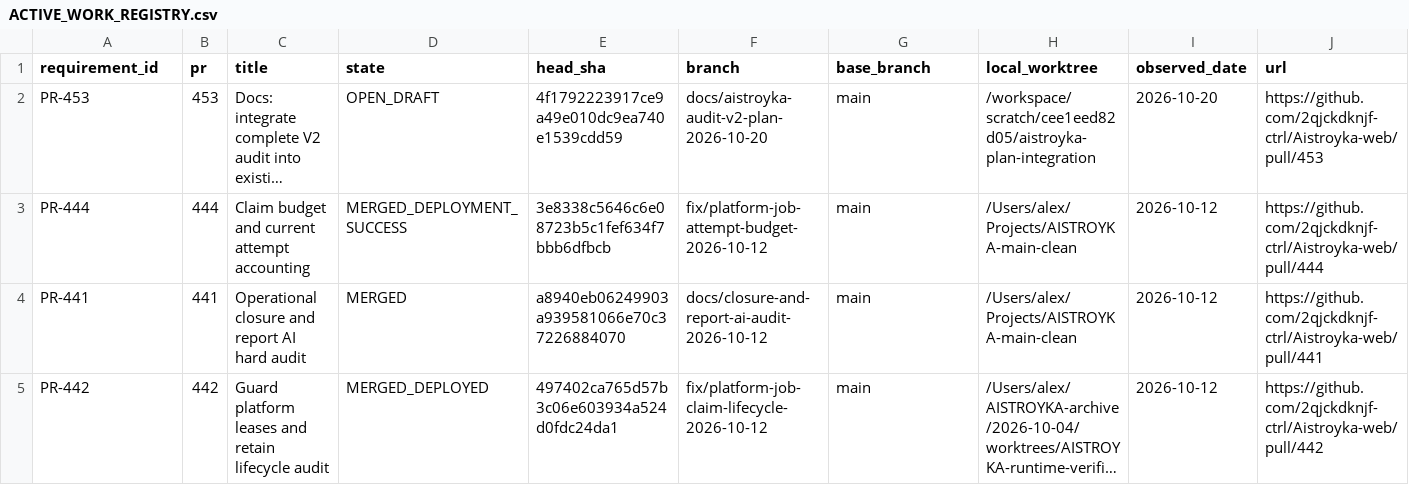
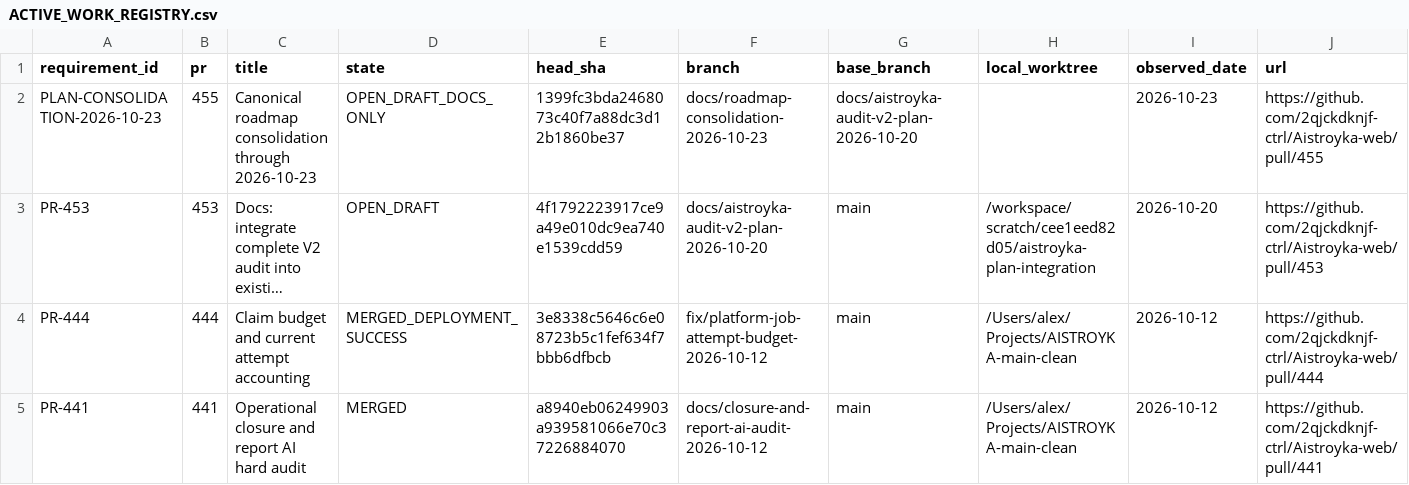
Before and after one commit to 2qjckdknjf-ctrl/Aistroyka-web, a CSV file: docs/tasks/ACTIVE_WORK_REGISTRY.csv, drawn as a sheet; only a part is shown; the shorter side is filled out with more unchanged rows; long unchanged cells end in …; rows hold the shown columns only; the diff names each change by its address in the sheet, - before the commit and + after, or states it on an @@ line.

Commit message:
docs: register consolidation draft PR and observed head

```diff
--- a/docs/tasks/ACTIVE_WORK_REGISTRY.csv
+++ b/docs/tasks/ACTIVE_WORK_REGISTRY.csv
+row 2: PLAN-CONSOLIDATION-2026-10-23 | 455 | Canonical roadmap consolidation through 2026-10-23 | OPEN_DRAFT_DOCS_ONLY | 1399fc3bda2468073c40f7a88dc3d12b1860be37 | docs/roadmap-consolidation-2026-10-23 | docs/aistroyka-audit-v2-plan-2026-10-20 |  | 2026-10-23 | https://github.com/2qjckdknjf-ctrl/Aistroyka-web/pull/455
```
Also changed, not shown: 1 other file.
